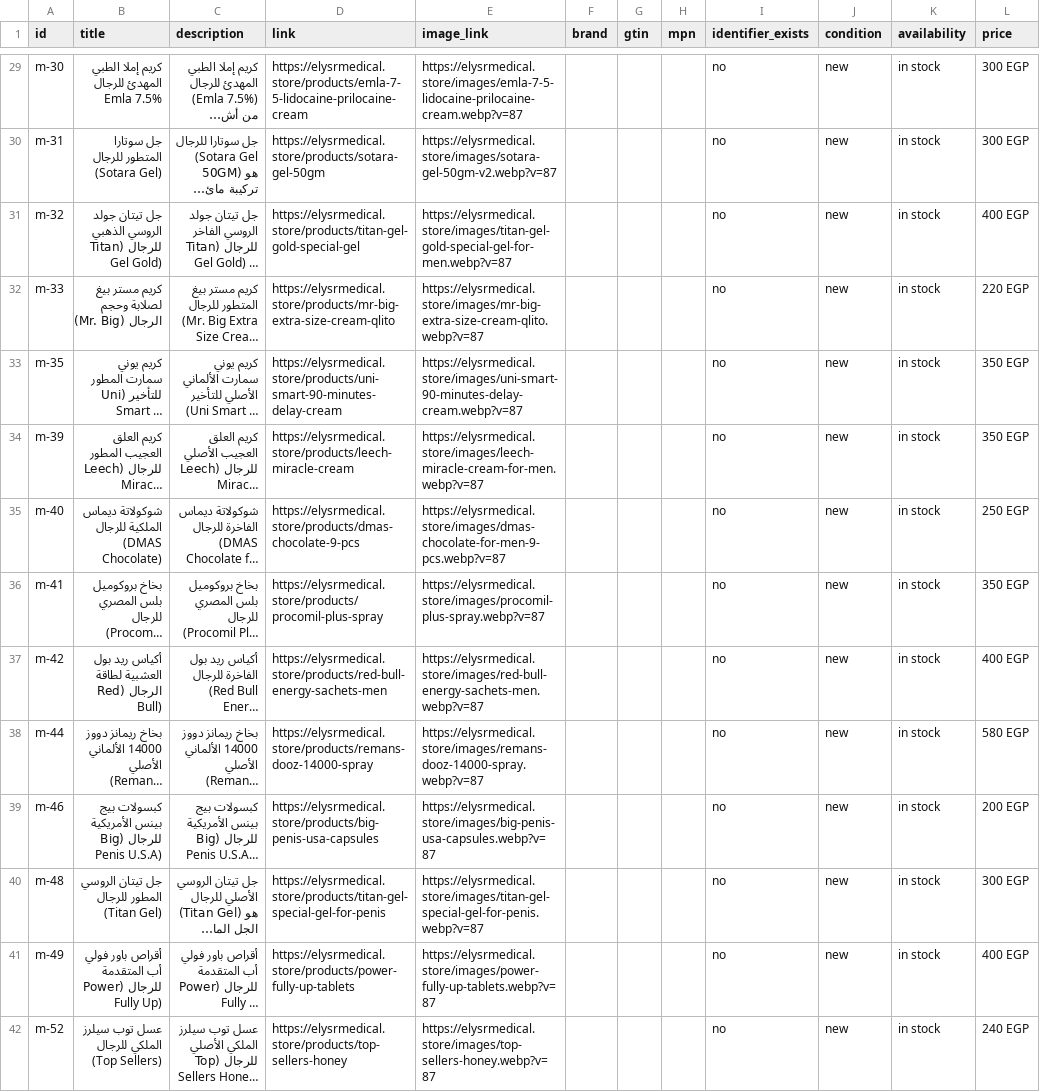
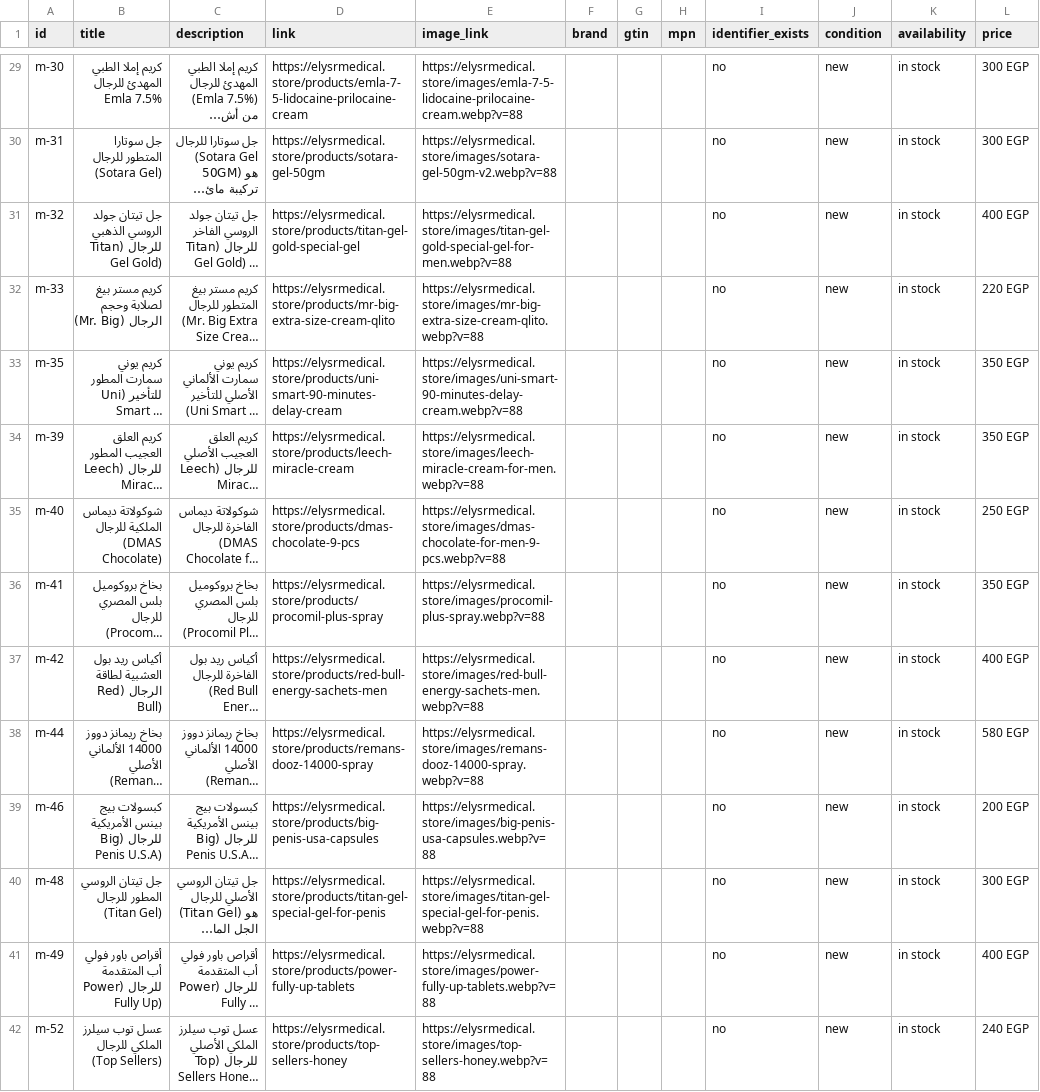
Before and after one commit to AhmedEideng/Elysr, a CSV file: public/catalog-feed.csv, drawn as a sheet; only a part is shown, gaps mark what is left out; long unchanged cells end in …; the diff covers the shown part only; the diff names each change by its address in the sheet, - before the commit and + after, or states it on an @@ line.

```diff
--- a/public/catalog-feed.csv
+++ b/public/catalog-feed.csv
-E29 (image_link): https://elysrmedical.store/images/emla-7-5-lidocaine-prilocaine-cream.webp?v=87
+E29 (image_link): https://elysrmedical.store/images/emla-7-5-lidocaine-prilocaine-cream.webp?v=88
-E30 (image_link): https://elysrmedical.store/images/sotara-gel-50gm-v2.webp?v=87
+E30 (image_link): https://elysrmedical.store/images/sotara-gel-50gm-v2.webp?v=88
-E31 (image_link): https://elysrmedical.store/images/titan-gel-gold-special-gel-for-men.webp?v=87
+E31 (image_link): https://elysrmedical.store/images/titan-gel-gold-special-gel-for-men.webp?v=88
-E32 (image_link): https://elysrmedical.store/images/mr-big-extra-size-cream-qlito.webp?v=87
+E32 (image_link): https://elysrmedical.store/images/mr-big-extra-size-cream-qlito.webp?v=88
-E33 (image_link): https://elysrmedical.store/images/uni-smart-90-minutes-delay-cream.webp?v=87
+E33 (image_link): https://elysrmedical.store/images/uni-smart-90-minutes-delay-cream.webp?v=88
-E34 (image_link): https://elysrmedical.store/images/leech-miracle-cream-for-men.webp?v=87
+E34 (image_link): https://elysrmedical.store/images/leech-miracle-cream-for-men.webp?v=88
-E35 (image_link): https://elysrmedical.store/images/dmas-chocolate-for-men-9-pcs.webp?v=87
+E35 (image_link): https://elysrmedical.store/images/dmas-chocolate-for-men-9-pcs.webp?v=88
-E36 (image_link): https://elysrmedical.store/images/procomil-plus-spray.webp?v=87
+E36 (image_link): https://elysrmedical.store/images/procomil-plus-spray.webp?v=88
-E37 (image_link): https://elysrmedical.store/images/red-bull-energy-sachets-men.webp?v=87
+E37 (image_link): https://elysrmedical.store/images/red-bull-energy-sachets-men.webp?v=88
-E38 (image_link): https://elysrmedical.store/images/remans-dooz-14000-spray.webp?v=87
+E38 (image_link): https://elysrmedical.store/images/remans-dooz-14000-spray.webp?v=88
-E39 (image_link): https://elysrmedical.store/images/big-penis-usa-capsules.webp?v=87
+E39 (image_link): https://elysrmedical.store/images/big-penis-usa-capsules.webp?v=88
-E40 (image_link): https://elysrmedical.store/images/titan-gel-special-gel-for-penis.webp?v=87
+E40 (image_link): https://elysrmedical.store/images/titan-gel-special-gel-for-penis.webp?v=88
-E41 (image_link): https://elysrmedical.store/images/power-fully-up-tablets.webp?v=87
+E41 (image_link): https://elysrmedical.store/images/power-fully-up-tablets.webp?v=88
-E42 (image_link): https://elysrmedical.store/images/top-sellers-honey.webp?v=87
+E42 (image_link): https://elysrmedical.store/images/top-sellers-honey.webp?v=88
```
Also changed, not shown: 67 edited cells elsewhere in this file, 8 other files.
